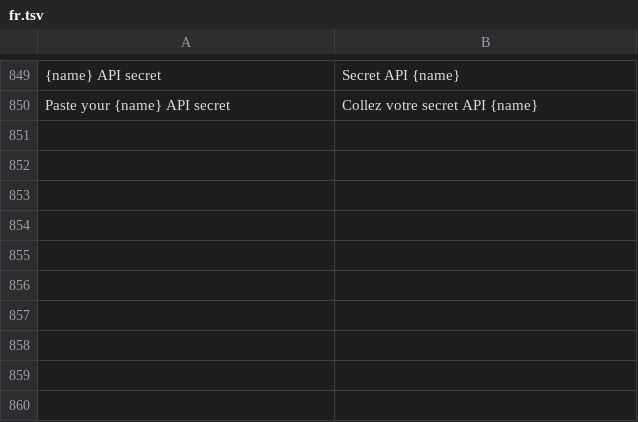
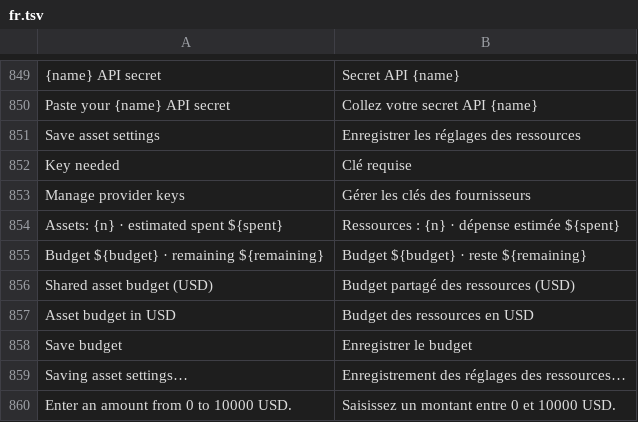
Before and after one commit to GreyCatVP/craft-anything, a TSV file: crates/ui-egui/src/fr.tsv, drawn as a sheet; only a part is shown, gaps mark what is left out; the diff names each change by its address in the sheet, - before the commit and + after, or states it on an @@ line.

Commit message:
Show project asset providers and editable shared budget

```diff
--- a/crates/ui-egui/src/fr.tsv
+++ b/crates/ui-egui/src/fr.tsv
+row 851: Save asset settings | Enregistrer les réglages des ressources
+row 852: Key needed | Clé requise
+row 853: Manage provider keys | Gérer les clés des fournisseurs
+row 854: Assets: {n} · estimated spent ${spent} | Ressources : {n} · dépense estimée ${spent}
+row 855: Budget ${budget} · remaining ${remaining} | Budget ${budget} · reste ${remaining}
+row 856: Shared asset budget (USD) | Budget partagé des ressources (USD)
+row 857: Asset budget in USD | Budget des ressources en USD
+row 858: Save budget | Enregistrer le budget
+row 859: Saving asset settings… | Enregistrement des réglages des ressources…
+row 860: Enter an amount from 0 to 10000 USD. | Saisissez un montant entre 0 et 10000 USD.
```
Also changed, not shown: crates/ui-egui/src/i18n/zh-hans.tsv, crates/ui-egui/src/i18n/zh-hant.tsv, 6 other files.
